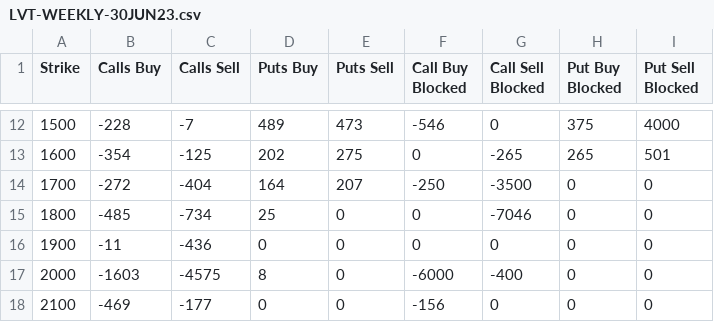
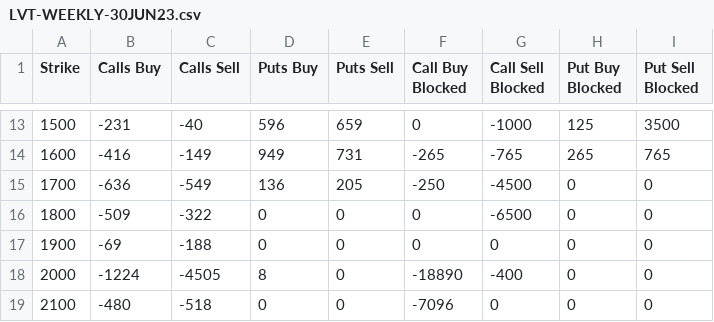
Before and after one commit to gmurra11/trading, a CSV file: data-quarterly/daily/LVT-WEEKLY-30JUN23.csv, drawn as a sheet; only a part is shown, gaps mark what is left out; the diff covers the shown part only.

```diff
--- a/data-quarterly/daily/LVT-WEEKLY-30JUN23.csv
+++ b/data-quarterly/daily/LVT-WEEKLY-30JUN23.csv
@@ -12,7 +13,7 @@
-"1500",-228,-7,489,473,-546,0,375,4000
-"1600",-354,-125,202,275,0,-265,265,501
-"1700",-272,-404,164,207,-250,-3500,0,0
-"1800",-485,-734,25,0,0,-7046,0,0
-"1900",-11,-436,0,0,0,0,0,0
-"2000",-1603,-4575,8,0,-6000,-400,0,0
-"2100",-469,-177,0,0,-156,0,0,0
+"1500",-231,-40,596,659,0,-1000,125,3500
+"1600",-416,-149,949,731,-265,-765,265,765
+"1700",-636,-549,136,205,-250,-4500,0,0
+"1800",-509,-322,0,0,0,-6500,0,0
+"1900",-69,-188,0,0,0,0,0,0
+"2000",-1224,-4505,8,0,-18890,-400,0,0
+"2100",-480,-518,0,0,-7096,0,0,0
```
Also changed, not shown: 2 added rows and 46 edited cells elsewhere in this file, data-skew/LVT-SKEW25-1D-BTC.csv, data-skew/daily/LVT-SKEW25-1D-ETH.csv, 13 other files.
